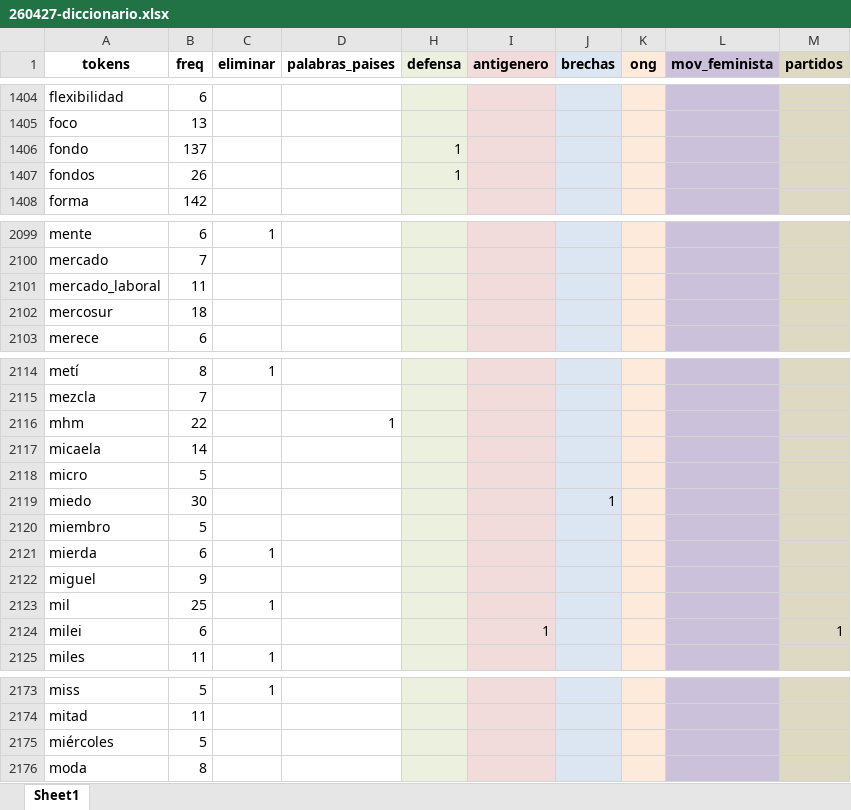
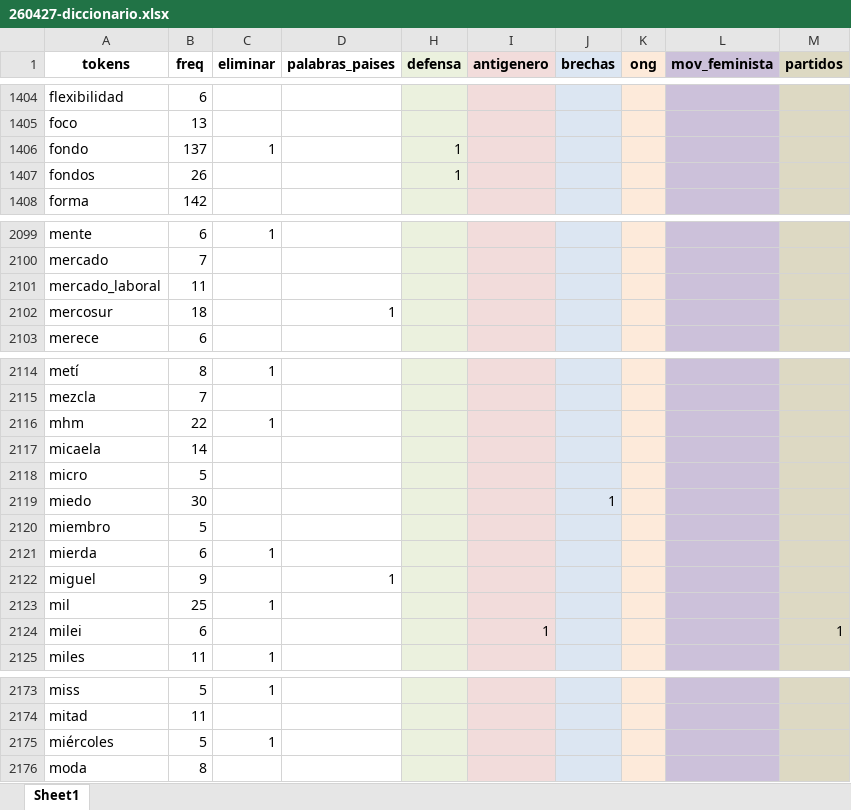
Before and after one commit to snaraya/femocratas, an Excel workbook: input/260427-diccionario.xlsx, sheet Sheet1, drawn as a sheet; only a part is shown, gaps mark what is left out; values as stored, in another font and other column widths than the file's, no borders; the diff covers the shown part only; the diff names each change by its address in the sheet, - before the commit and + after, or states it on an @@ line.

```diff
--- a/input/260427-diccionario.xlsx (sheet Sheet1)
+++ b/input/260427-diccionario.xlsx (sheet Sheet1)
-C1406 (eliminar): (empty)
+C1406 (eliminar): 1
-D2102 (palabras_paises): (empty)
+D2102 (palabras_paises): 1
-C2116 (eliminar): (empty)
+C2116 (eliminar): 1
-D2116 (palabras_paises): 1
+D2116 (palabras_paises): (empty)
-D2122 (palabras_paises): (empty)
+D2122 (palabras_paises): 1
-C2175 (eliminar): (empty)
+C2175 (eliminar): 1
```
Also changed, not shown: 2 edited cells elsewhere in this sheet, input/260420-palabras_compuestas.xlsx, 5 other files.
